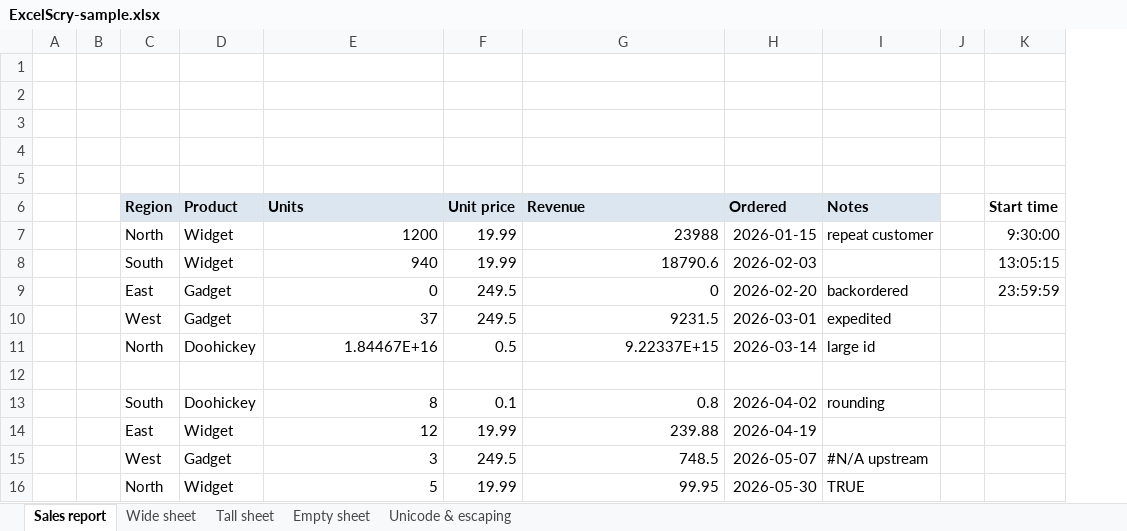
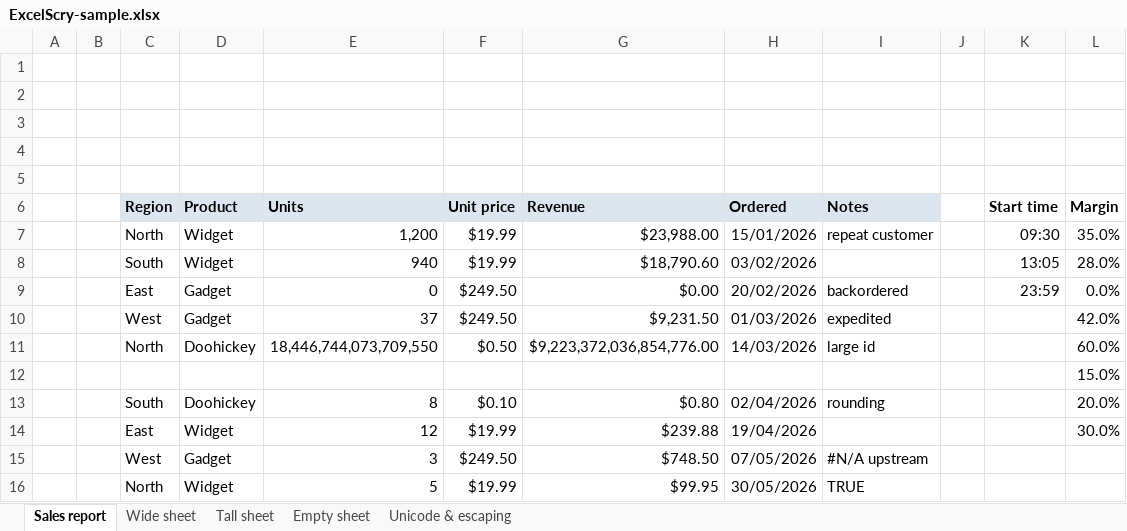
Before and after one commit to CryptoTaxHelp/ExcelScry, an Excel workbook: samples/ExcelScry-sample.xlsx, sheet Sales report, drawn as a sheet; values as stored, in another font and other column widths than the file's, no borders; removed rows and columns are numbered as before the commit, all else as after; the diff names each change by its address in the sheet, - before the commit and + after, or states it on an @@ line.

```diff
--- a/samples/ExcelScry-sample.xlsx (sheet Sales report)
+++ b/samples/ExcelScry-sample.xlsx (sheet Sales report)
+column L (Margin), rows 8-10: 28.0% | 0.0% | 42.0%; rows 12-14: 15.0% | 20.0% | 30.0%
-row 7:  |  | North | Widget | 1200 | 19.99 | 23988 | 2026-01-15 | repeat customer |  | 9:30:00
+row 7:  |  | North | Widget | 1,200 | $19.99 | $23,988.00 | 15/01/2026 | repeat customer |  | 09:30 | 35.0%
-F8 (Unit price): 19.99
+F8 (Unit price): $19.99
-G8 (Revenue): 18790.6
+G8 (Revenue): $18,790.60
-H8 (Ordered): 2026-02-03
+H8 (Ordered): 03/02/2026
-K8 (Start time): 13:05:15
+K8 (Start time): 13:05
-F9:F10 (Unit price): 249.5
+F9:F10 (Unit price): $249.50
-G9 (Revenue): 0
+G9 (Revenue): $0.00
-H9 (Ordered): 2026-02-20
+H9 (Ordered): 20/02/2026
-K9 (Start time): 23:59:59
+K9 (Start time): 23:59
-G10 (Revenue): 9231.5
+G10 (Revenue): $9,231.50
-H10 (Ordered): 2026-03-01
+H10 (Ordered): 01/03/2026
-row 11:  |  | North | Doohickey | 1.84467E+16 | 0.5 | 9.22337E+15 | 2026-03-14 | large id
+row 11:  |  | North | Doohickey | 18,446,744,073,709,550 | $0.50 | $9,223,372,036,854,776.00 | 14/03/2026 | large id |  |  | 60.0%
-F13 (Unit price): 0.1
+F13 (Unit price): $0.10
-G13 (Revenue): 0.8
+G13 (Revenue): $0.80
-H13 (Ordered): 2026-04-02
+H13 (Ordered): 02/04/2026
-F14 (Unit price): 19.99
+F14 (Unit price): $19.99
-G14 (Revenue): 239.88
+G14 (Revenue): $239.88
-H14 (Ordered): 2026-04-19
+H14 (Ordered): 19/04/2026
-F15 (Unit price): 249.5
+F15 (Unit price): $249.50
-G15 (Revenue): 748.5
+G15 (Revenue): $748.50
-H15 (Ordered): 2026-05-07
+H15 (Ordered): 07/05/2026
-F16 (Unit price): 19.99
+F16 (Unit price): $19.99
-G16 (Revenue): 99.95
+G16 (Revenue): $99.95
-H16 (Ordered): 2026-05-30
+H16 (Ordered): 30/05/2026
```
Also changed, not shown: 31 other files.
